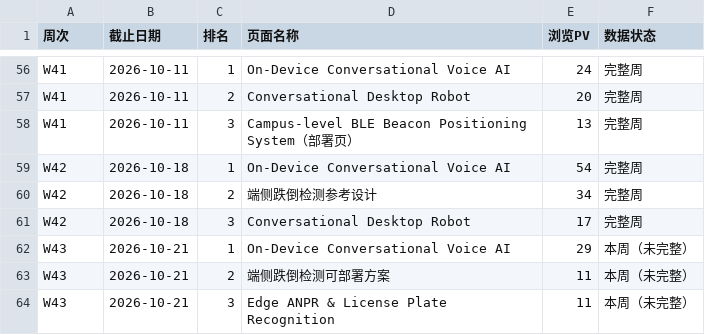
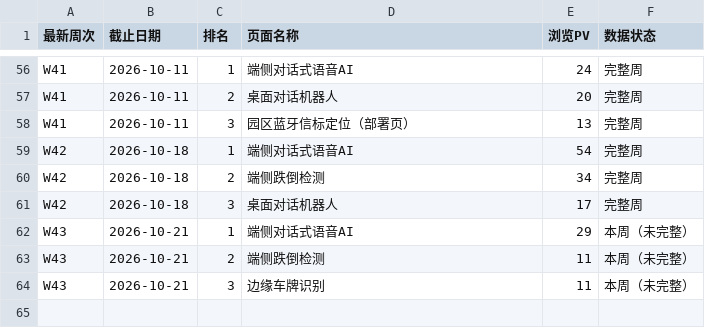
Before and after one commit to rebeccah321/ga4-feishu-dashboard, a CSV file: data/analysis_v3/04_参考设计Top3.csv, drawn as a sheet; only a part is shown, gaps mark what is left out; the diff covers the shown part only; the diff names each change by its address in the sheet, - before the commit and + after, or states it on an @@ line.

```diff
--- a/data/analysis_v3/04_参考设计Top3.csv
+++ b/data/analysis_v3/04_参考设计Top3.csv
-A1: 周次
+A1: 最新周次
-D56 (页面名称): On-Device Conversational Voice AI
+D56 (页面名称): 端侧对话式语音AI
-D57 (页面名称): Conversational Desktop Robot
+D57 (页面名称): 桌面对话机器人
-D58 (页面名称): Campus-level BLE Beacon Positioning System（部署页）
+D58 (页面名称): 园区蓝牙信标定位（部署页）
-D59 (页面名称): On-Device Conversational Voice AI
+D59 (页面名称): 端侧对话式语音AI
-D60 (页面名称): 端侧跌倒检测参考设计
+D60 (页面名称): 端侧跌倒检测
-D61 (页面名称): Conversational Desktop Robot
+D61 (页面名称): 桌面对话机器人
-D62 (页面名称): On-Device Conversational Voice AI
+D62 (页面名称): 端侧对话式语音AI
-D63 (页面名称): 端侧跌倒检测可部署方案
+D63 (页面名称): 端侧跌倒检测
-D64 (页面名称): Edge ANPR & License Plate Recognition
+D64 (页面名称): 边缘车牌识别
```
Also changed, not shown: 54 edited cells elsewhere in this file, 3 other files.
